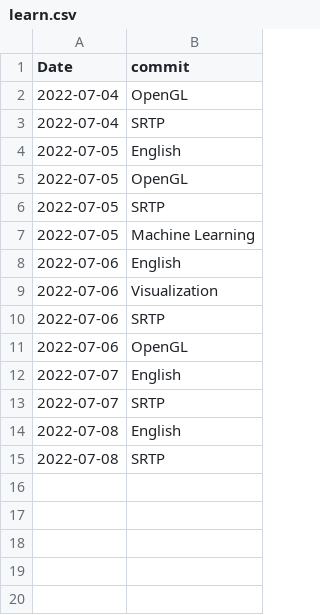
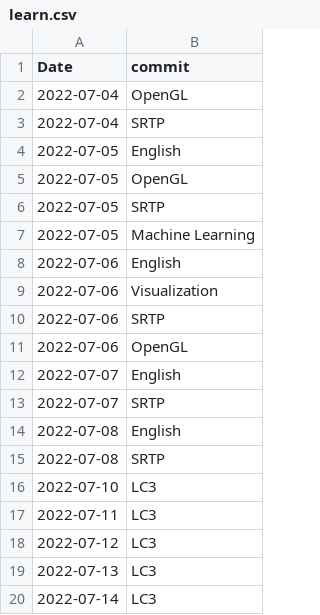
Before and after one commit to SankHyan24/SankHyan24.github.io, a CSV file: about/data/learn.csv, drawn as a sheet; the diff names each change by its address in the sheet, - before the commit and + after, or states it on an @@ line.

Commit message:
Site updated: 2022-07-14 18:04:26

```diff
--- a/about/data/learn.csv
+++ b/about/data/learn.csv
+row 16: 2022-07-10 | LC3
+row 17: 2022-07-11 | LC3
+row 18: 2022-07-12 | LC3
+row 19: 2022-07-13 | LC3
+row 20: 2022-07-14 | LC3
```
